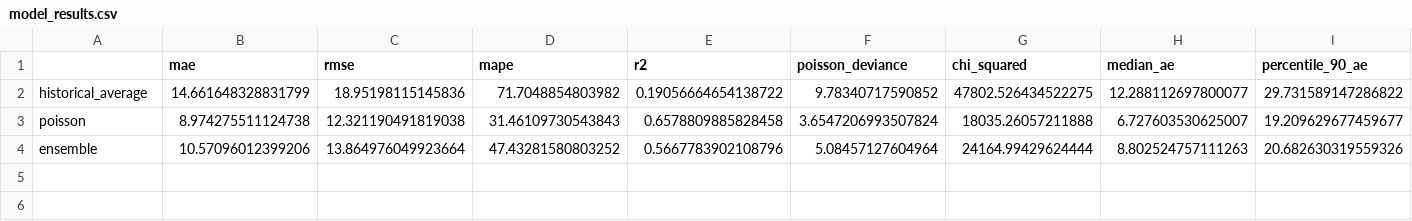
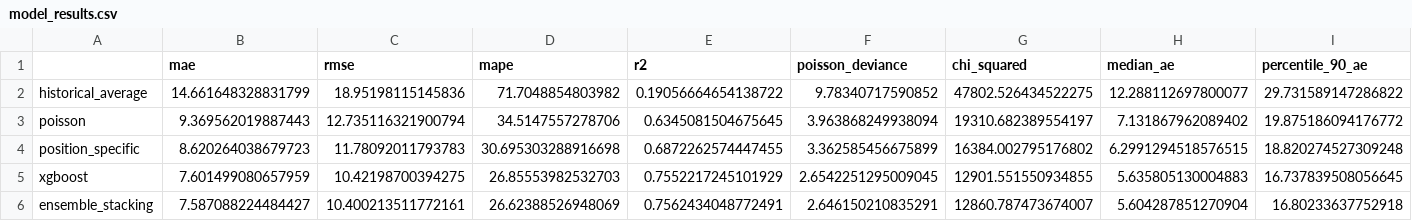
Before and after one commit to theopoliss/pass-model, a CSV file: data/models/model_results.csv, drawn as a sheet; only a part is shown; removed rows and columns are numbered as before the commit, all else as after; rows hold the shown columns only; the diff covers the shown part only; the diff names each change by its address in the sheet, - before the commit and + after, or states it on an @@ line.

Commit message:
Implemented hyperparameter tuning for XGBoost + weighted ensemble model

```diff
--- a/data/models/model_results.csv
+++ b/data/models/model_results.csv
-B3 (mae): 8.974275511124738
+B3 (mae): 9.369562019887443
-C3 (rmse): 12.321190491819038
+C3 (rmse): 12.735116321900794
-D3 (mape): 31.46109730543843
+D3 (mape): 34.5147557278706
-E3 (r2): 0.6578809885828458
+E3 (r2): 0.6345081504675645
-F3 (poisson_deviance): 3.6547206993507824
+F3 (poisson_deviance): 3.963868249938094
-G3 (chi_squared): 18035.26057211888
+G3 (chi_squared): 19310.682389554197
-H3 (median_ae): 6.727603530625007
+H3 (median_ae): 7.131867962089402
-I3 (percentile_90_ae): 19.209629677459677
+I3 (percentile_90_ae): 19.875186094176772
-row 4: ensemble | 10.57096012399206 | 13.864976049923664 | 47.43281580803252 | 0.5667783902108796 | 5.08457127604964 | 24164.99429624444 | 8.802524757111263 | 20.682630319559326
+row 4: position_specific | 8.620264038679723 | 11.78092011793783 | 30.695303288916698 | 0.6872262574447455 | 3.362585456675899 | 16384.002795176802 | 6.2991294518576515 | 18.820274527309248
+row 5: xgboost | 7.601499080657959 | 10.42198700394275 | 26.85553982532703 | 0.7552217245101929 | 2.6542251295009045 | 12901.551550934855 | 5.635805130004883 | 16.737839508056645
+row 6: ensemble_stacking | 7.587088224484427 | 10.400213511772161 | 26.62388526948069 | 0.7562434048772491 | 2.646150210835291 | 12860.787473674007 | 5.604287851270904 | 16.80233637752918
```
Also changed, not shown: 3 edited cells elsewhere in this file, 14 other files.
